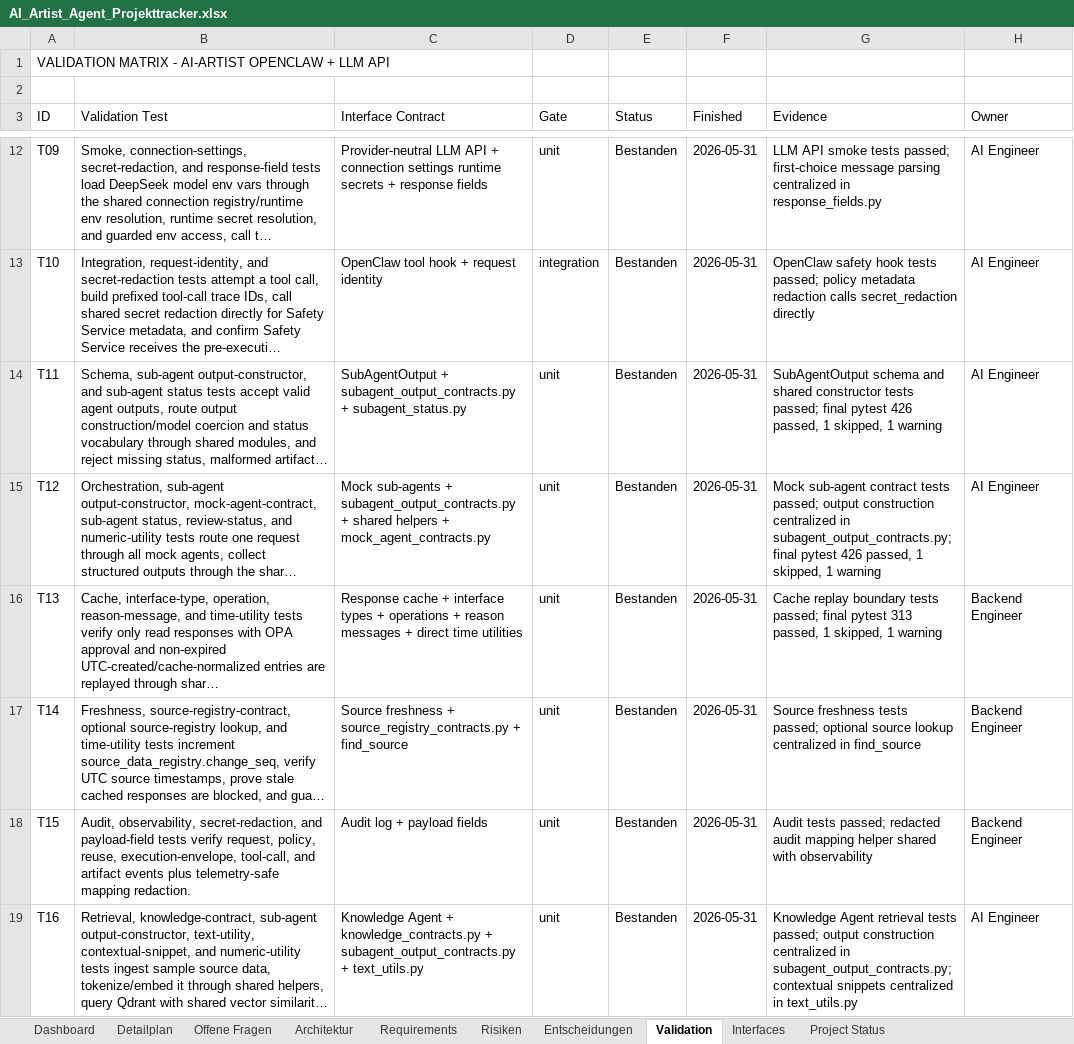
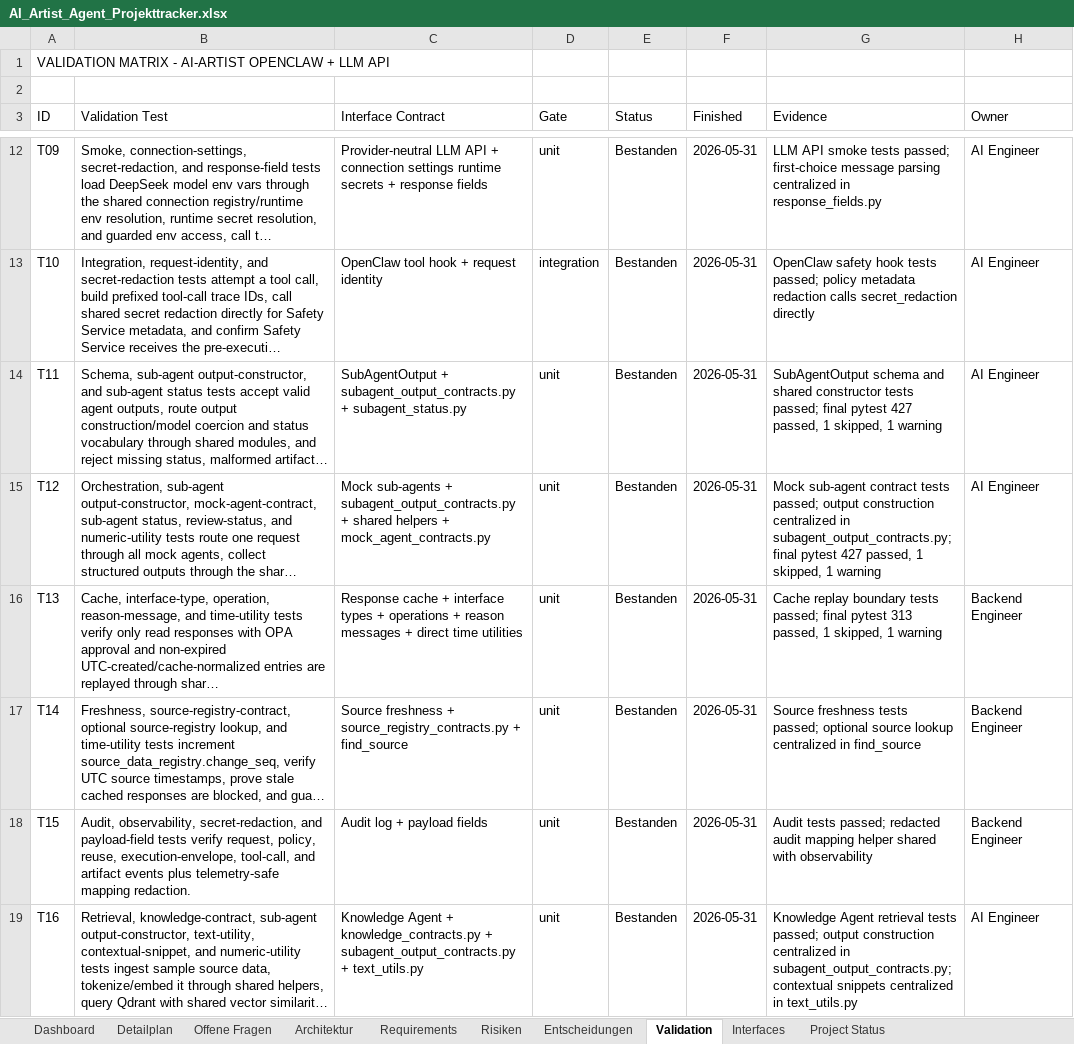
Before and after one commit to artprof964/AI-Artist, an Excel workbook: AI_Artist_Agent_Projekttracker.xlsx, sheet Validation, drawn as a sheet; only a part is shown, gaps mark what is left out; long unchanged cells end in …; values as stored, in another font and other column widths than the file's, no borders; the diff covers the shown part only; the diff names each change by its address in the sheet, - before the commit and + after, or states it on an @@ line.

```diff
--- a/AI_Artist_Agent_Projekttracker.xlsx (sheet Validation)
+++ b/AI_Artist_Agent_Projekttracker.xlsx (sheet Validation)
-G14 (Evidence): …final pytest 426 passed, 1…
+G14 (Evidence): …final pytest 427 passed, 1…
-G15 (Evidence): …final pytest 426 passed, 1…
+G15 (Evidence): …final pytest 427 passed, 1…
```
Also changed, not shown: 8 edited cells elsewhere in this sheet, sheet Detailplan, sheet Project Status, 8 other files.
